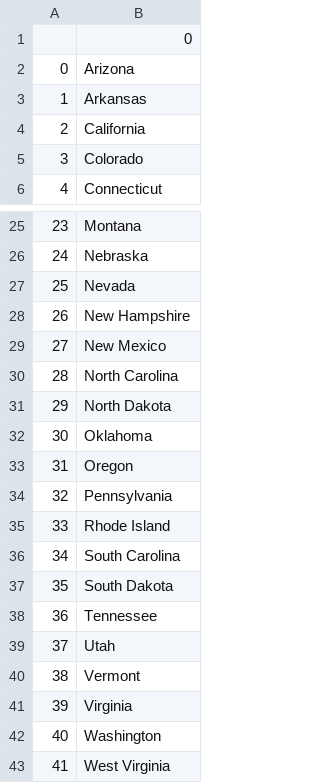
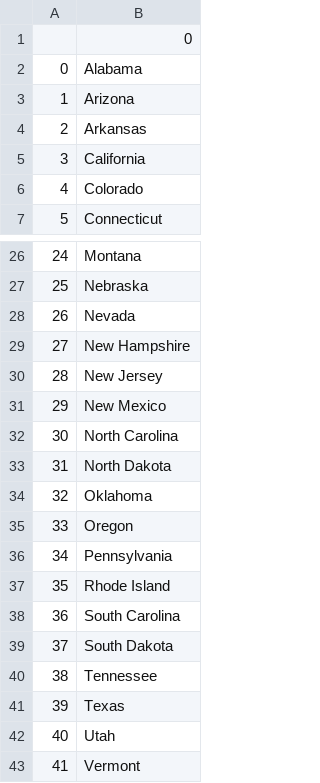
Before and after one commit to anish77/US-States-Game, a CSV file: states_to_lern.csv, drawn as a sheet; only a part is shown, gaps mark what is left out; the shorter side is filled out with more unchanged rows; addresses are those after the commit; the diff names each change by its address in the sheet, - before the commit and + after, or states it on an @@ line.

```diff
--- a/states_to_lern.csv
+++ b/states_to_lern.csv
+row 2: 0 | Alabama
@@ column A renumbered from row 3 down @@
+row 30: 28 | New Jersey
+row 41: 39 | Texas
```
Also changed, not shown: 1 other file.
